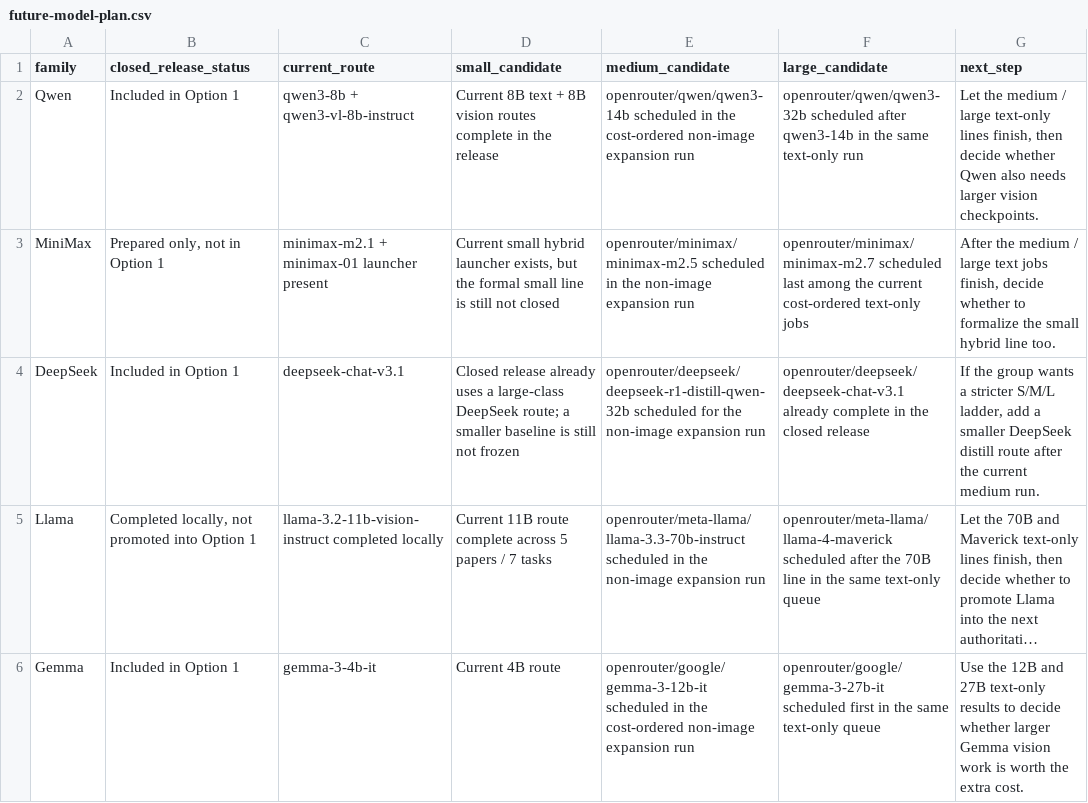
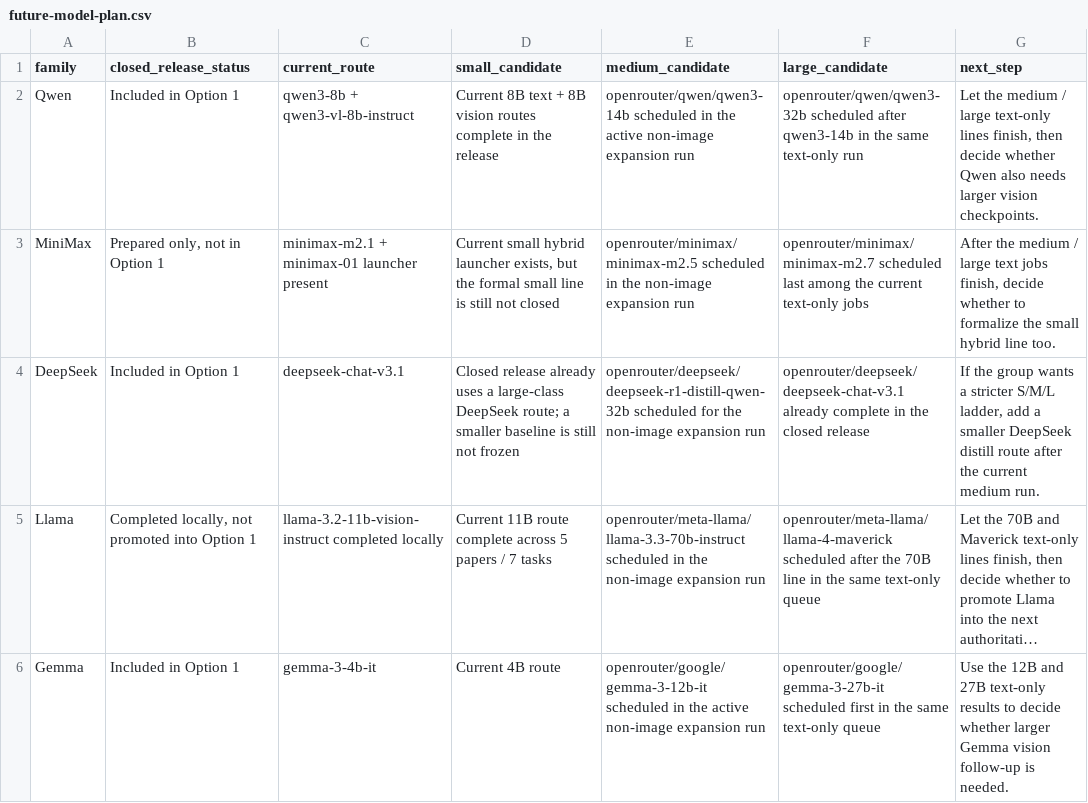
Before and after one commit to hanzhenzhujene/CEI-moral-psych-release, a CSV file: results/release/2026-04-19-option1/future-model-plan.csv, drawn as a sheet; long unchanged cells end in …; the diff names each change by its address in the sheet, - before the commit and + after, or states it on an @@ line.

```diff
--- a/results/release/2026-04-19-option1/future-model-plan.csv
+++ b/results/release/2026-04-19-option1/future-model-plan.csv
-E2 (medium_candidate): …in the cost-ordered non-image expansion…
+E2 (medium_candidate): …in the active non-image expansion…
-F3 (large_candidate): …the current cost-ordered text-only jobs
+F3 (large_candidate): …the current text-only jobs
-E6 (medium_candidate): …in the cost-ordered non-image expansion…
+E6 (medium_candidate): …in the active non-image expansion…
-G6 (next_step): …Gemma vision work is worth the extra cost.
+G6 (next_step): …Gemma vision follow-up is needed.
```
Also changed, not shown: results/release/2026-04-19-option1/model-roster.csv, results/release/2026-04-19-option1/source/authoritative-summary.csv, 11 other files.
